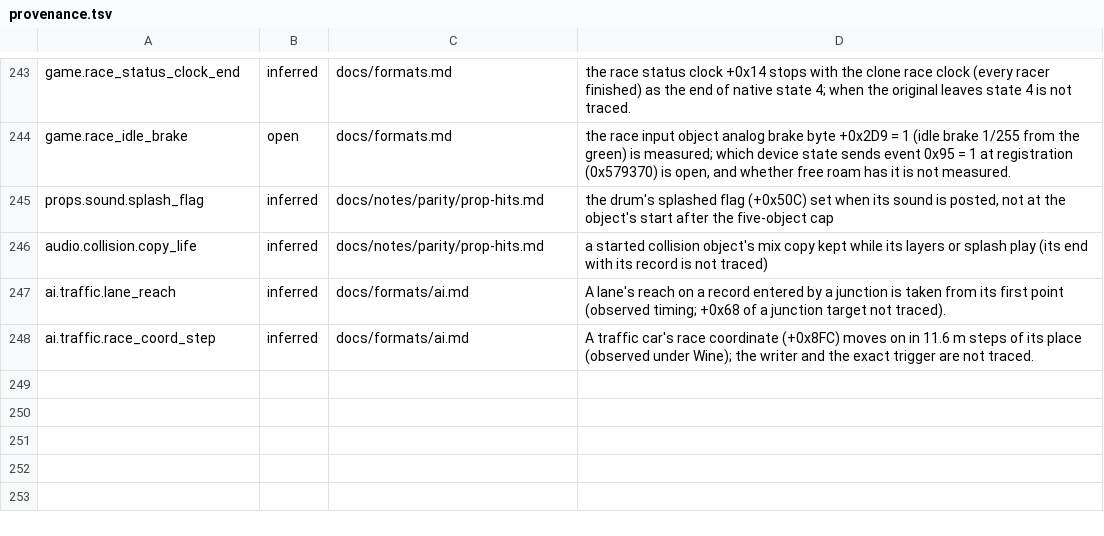
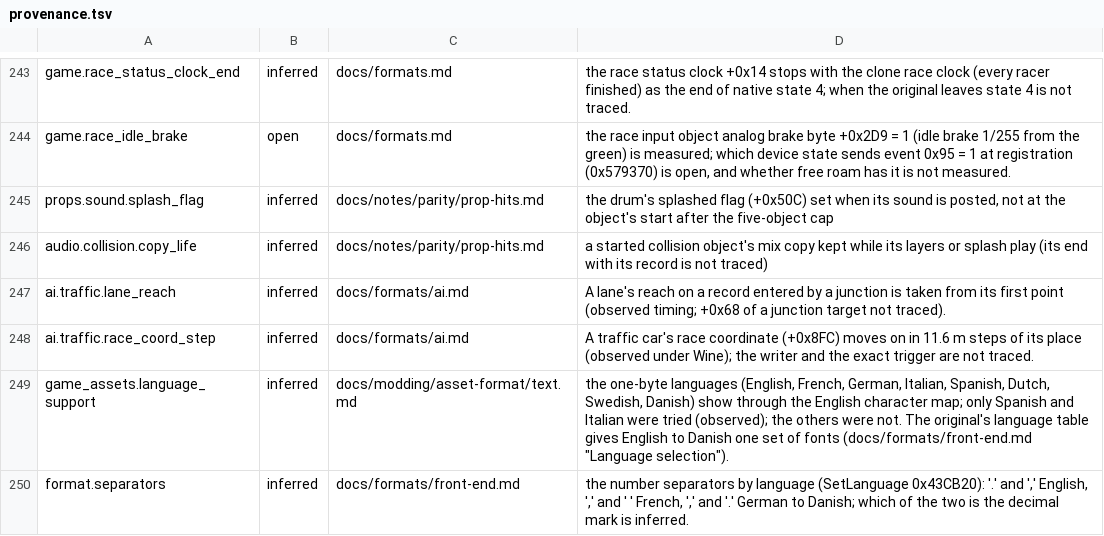
Before and after one commit to j0braun/overbright, a TSV file: docs/provenance.tsv, drawn as a sheet; only a part is shown, gaps mark what is left out.

Commit message:
Language: choose the game's text language (#177)
Adds the text language choice (--language, language.txt, a launcher row), follows SetLanguage's metric default and number separators, and documents the traced rule.

Signed-off-by: Antonio Montaña <antonio.montana@logixsdigital.com>

```diff
--- a/docs/provenance.tsv
+++ b/docs/provenance.tsv
@@ -248 +248,3 @@ ai.traffic.lane_reach	inferred	docs/formats/ai.md	A lane's reach on a record ent
 ai.traffic.race_coord_step	inferred	docs/formats/ai.md	A traffic car's race coordinate (+0x8FC) moves on in 11.6 m steps of its place (observed under Wine); the writer and the exact trigger are not traced.
+game_assets.language_support	inferred	docs/modding/asset-format/text.md	the one-byte languages (English, French, German, Italian, Spanish, Dutch, Swedish, Danish) show through the English character map; only Spanish and Italian were tried (observed); the others were not. The original's language table gives English to Danish one set of fonts (docs/formats/front-end.md "Language selection").
+format.separators	inferred	docs/formats/front-end.md	the number separators by language (SetLanguage 0x43CB20): '.' and ',' English, ',' and ' ' French, ',' and '.' German to Danish; which of the two is the decimal mark is inferred.
```
Also changed, not shown: 49 other files.
